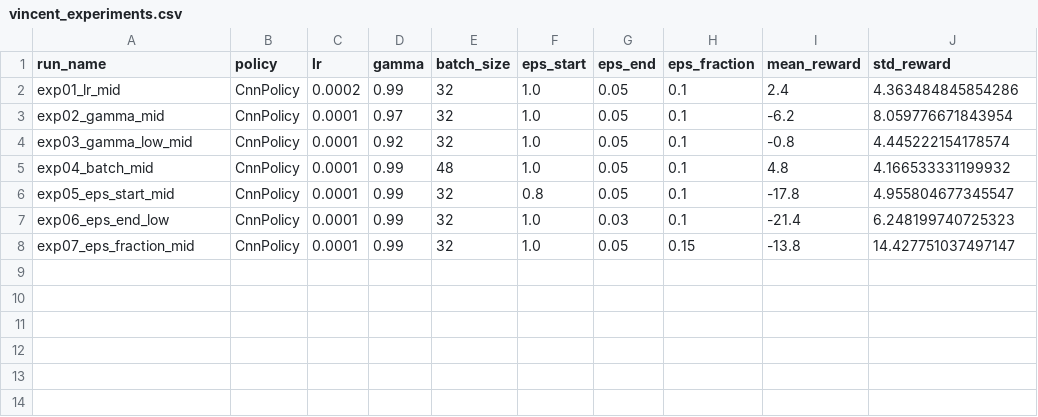
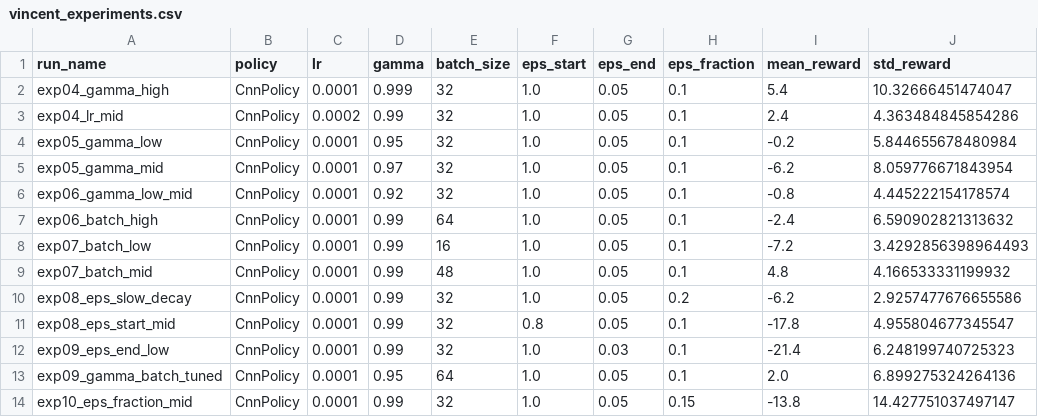
Before and after one commit to JokMaker/dqn-atari-boxing, a CSV file: experiments/vincent_experiments.csv, drawn as a sheet.

Commit message:
Add Vincent's 13 hyperparameter experiments

```diff
--- a/experiments/vincent_experiments.csv
+++ b/experiments/vincent_experiments.csv
@@ -1,8 +1,14 @@
 run_name,policy,lr,gamma,batch_size,eps_start,eps_end,eps_fraction,mean_reward,std_reward
-exp01_lr_mid,CnnPolicy,0.0002,0.99,32,1.0,0.05,0.1,2.4,4.363484845854286
-exp02_gamma_mid,CnnPolicy,0.0001,0.97,32,1.0,0.05,0.1,-6.2,8.059776671843954
-exp03_gamma_low_mid,CnnPolicy,0.0001,0.92,32,1.0,0.05,0.1,-0.8,4.445222154178574
-exp04_batch_mid,CnnPolicy,0.0001,0.99,48,1.0,0.05,0.1,4.8,4.166533331199932
-exp05_eps_start_mid,CnnPolicy,0.0001,0.99,32,0.8,0.05,0.1,-17.8,4.955804677345547
-exp06_eps_end_low,CnnPolicy,0.0001,0.99,32,1.0,0.03,0.1,-21.4,6.248199740725323
-exp07_eps_fraction_mid,CnnPolicy,0.0001,0.99,32,1.0,0.05,0.15,-13.8,14.427751037497147
+exp04_gamma_high,CnnPolicy,0.0001,0.999,32,1.0,0.05,0.1,5.4,10.32666451474047
+exp04_lr_mid,CnnPolicy,0.0002,0.99,32,1.0,0.05,0.1,2.4,4.363484845854286
+exp05_gamma_low,CnnPolicy,0.0001,0.95,32,1.0,0.05,0.1,-0.2,5.844655678480984
+exp05_gamma_mid,CnnPolicy,0.0001,0.97,32,1.0,0.05,0.1,-6.2,8.059776671843954
+exp06_gamma_low_mid,CnnPolicy,0.0001,0.92,32,1.0,0.05,0.1,-0.8,4.445222154178574
+exp06_batch_high,CnnPolicy,0.0001,0.99,64,1.0,0.05,0.1,-2.4,6.590902821313632
+exp07_batch_low,CnnPolicy,0.0001,0.99,16,1.0,0.05,0.1,-7.2,3.4292856398964493
+exp07_batch_mid,CnnPolicy,0.0001,0.99,48,1.0,0.05,0.1,4.8,4.166533331199932
+exp08_eps_slow_decay,CnnPolicy,0.0001,0.99,32,1.0,0.05,0.2,-6.2,2.9257477676655586
+exp08_eps_start_mid,CnnPolicy,0.0001,0.99,32,0.8,0.05,0.1,-17.8,4.955804677345547
+exp09_eps_end_low,CnnPolicy,0.0001,0.99,32,1.0,0.03,0.1,-21.4,6.248199740725323
+exp09_gamma_batch_tuned,CnnPolicy,0.0001,0.95,64,1.0,0.05,0.1,2.0,6.899275324264136
+exp10_eps_fraction_mid,CnnPolicy,0.0001,0.99,32,1.0,0.05,0.15,-13.8,14.427751037497147
```
